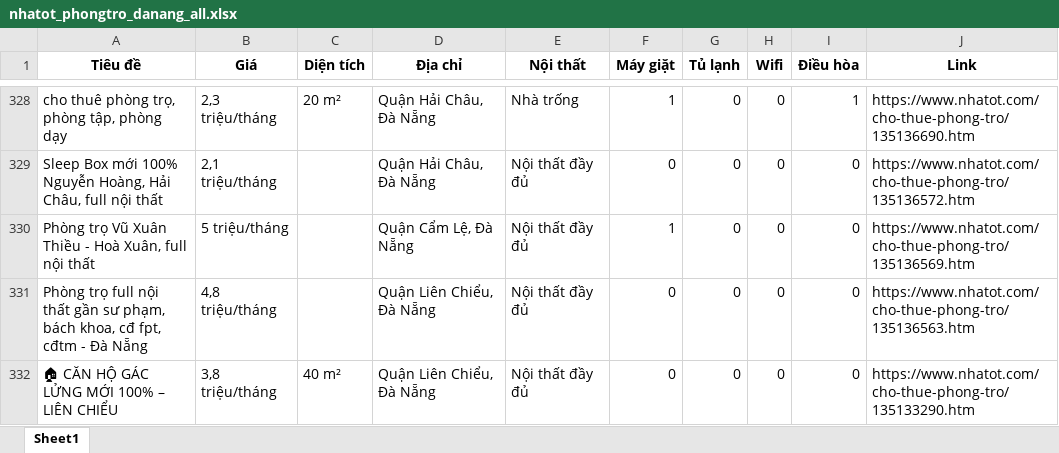
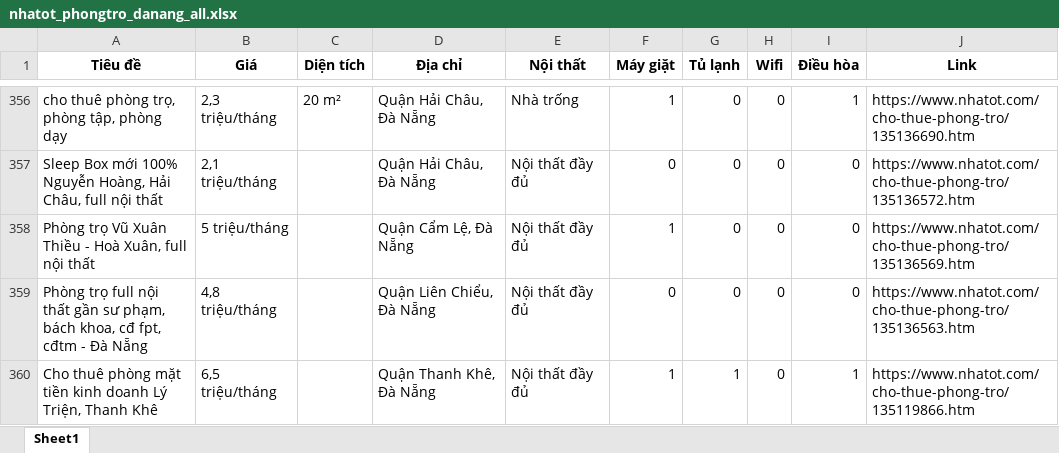
Before and after one commit to 5ude-k/c-o-d-li-u-ph-ng-tr-, an Excel workbook: nhatot_phongtro_danang_all.xlsx, sheet Sheet1, drawn as a sheet; only a part is shown, gaps mark what is left out; the shorter side is filled out with more unchanged rows; values as stored, in another font and other column widths than the file's, no borders; removed rows and columns are numbered as before the commit, all else as after; the diff covers the shown part only; the diff names each change by its address in the sheet, - before the commit and + after, or states it on an @@ line.

```diff
--- a/nhatot_phongtro_danang_all.xlsx (sheet Sheet1)
+++ b/nhatot_phongtro_danang_all.xlsx (sheet Sheet1)
-row 332: 🏠 CĂN HỘ GÁC LỬNG MỚI 100% – LIÊN CHIỂU | 3,8 triệu/tháng | 40 m² | Quận Liên Chiểu, Đà Nẵng | Nội thất đầy đủ | 0 | 0 | 0 | 0 | https://www.nhatot.com/cho-thue-phong-tro/135133290.htm
```
Also changed, not shown: 35 added rows, 9 removed rows and 15 moved rows elsewhere in this sheet, 3 other files.
